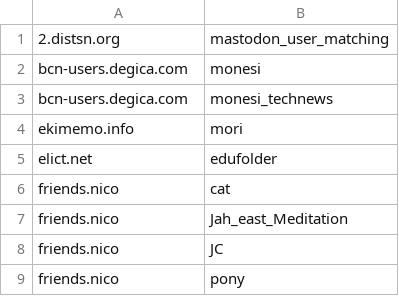
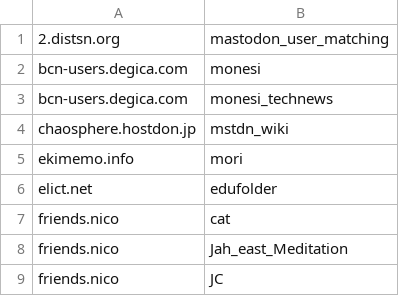
Before and after one commit to foxiepaws/vinayaka, a CSV file: server/blacklisted_users.csv, drawn as a sheet; only a part is shown; the shorter side is filled out with more unchanged rows.

Commit message:
Update blacklisted_users.csv

```diff
--- a/server/blacklisted_users.csv
+++ b/server/blacklisted_users.csv
@@ -3,2 +3,3 @@
 "bcn-users.degica.com","monesi_technews"
+"chaosphere.hostdon.jp","mstdn_wiki"
 "ekimemo.info","mori"
```
